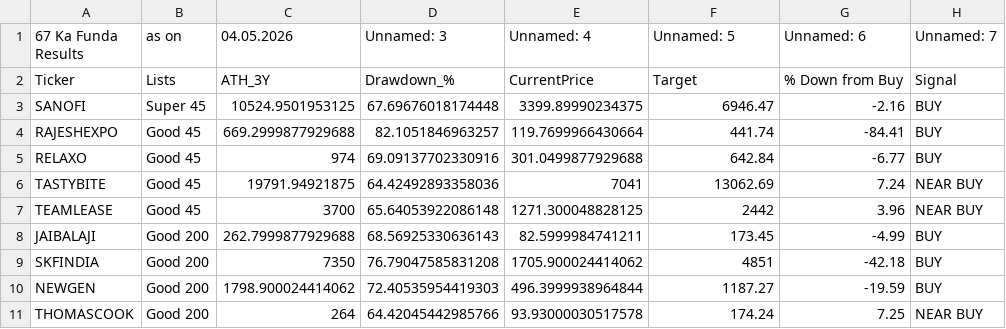
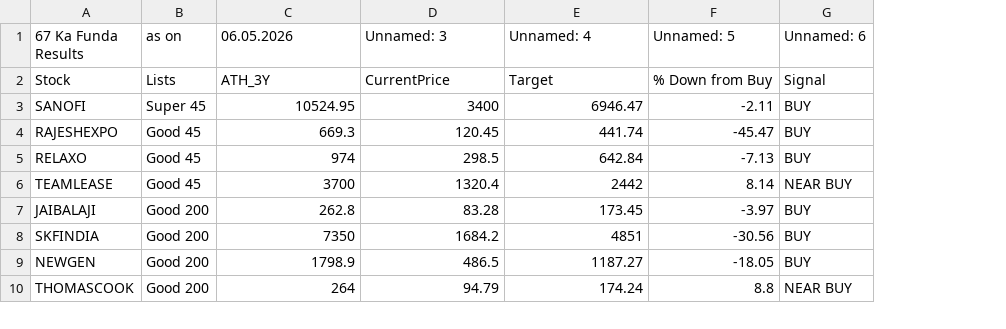
Before and after one commit to mojiburrahaman25/stock-output, a CSV file: 67 ka Funda.csv, drawn as a sheet; only a part is shown; removed rows and columns are numbered as before the commit, all else as after; the diff covers the shown part only; the diff names each change by its address in the sheet, - before the commit and + after, or states it on an @@ line.

```diff
--- a/67 ka Funda.csv
+++ b/67 ka Funda.csv
-column G (Unnamed: 6), rows 3-5: -2.16 | -84.41 | -6.77; rows 7-11: 3.96 | -4.99 | -42.18 | -19.59 | 7.25
-C1: 04.05.2026
+C1: 06.05.2026
-G1: Unnamed: 7
+G1: Unnamed: 6
-row 2: Ticker | Lists | ATH_3Y | Drawdown_% | CurrentPrice | Target | % Down from Buy | Signal
+row 2: Stock | Lists | ATH_3Y | CurrentPrice | Target | % Down from Buy | Signal
-C3 (06.05.2026): 10524.9501953125
+C3 (06.05.2026): 10524.95
-D3 (Unnamed: 3): 67.69676018174448
+D3 (Unnamed: 3): 3400
-E3 (Unnamed: 4): 3399.89990234375
+E3 (Unnamed: 4): 6946.47
-F3 (Unnamed: 5): 6946.47
+F3 (Unnamed: 5): -2.11
-C4 (06.05.2026): 669.2999877929688
+C4 (06.05.2026): 669.3
-D4 (Unnamed: 3): 82.1051846963257
+D4 (Unnamed: 3): 120.45
-E4 (Unnamed: 4): 119.7699966430664
+E4 (Unnamed: 4): 441.74
-F4 (Unnamed: 5): 441.74
+F4 (Unnamed: 5): -45.47
-D5 (Unnamed: 3): 69.09137702330916
+D5 (Unnamed: 3): 298.5
-E5 (Unnamed: 4): 301.0499877929688
+E5 (Unnamed: 4): 642.84
-F5 (Unnamed: 5): 642.84
+F5 (Unnamed: 5): -7.13
-row 6: TASTYBITE | Good 45 | 19791.94921875 | 64.42492893358036 | 7041 | 13062.69 | 7.24 | NEAR BUY
-D6 (Unnamed: 3): 65.64053922086148
+D6 (Unnamed: 3): 1320.4
-E6 (Unnamed: 4): 1271.300048828125
+E6 (Unnamed: 4): 2442
-F6 (Unnamed: 5): 2442
+F6 (Unnamed: 5): 8.14
-C7 (06.05.2026): 262.7999877929688
+C7 (06.05.2026): 262.8
-D7 (Unnamed: 3): 68.56925330636143
+D7 (Unnamed: 3): 83.28
-E7 (Unnamed: 4): 82.5999984741211
+E7 (Unnamed: 4): 173.45
-F7 (Unnamed: 5): 173.45
+F7 (Unnamed: 5): -3.97
-D8 (Unnamed: 3): 76.79047585831208
+D8 (Unnamed: 3): 1684.2
-E8 (Unnamed: 4): 1705.900024414062
+E8 (Unnamed: 4): 4851
-F8 (Unnamed: 5): 4851
+F8 (Unnamed: 5): -30.56
-C9 (06.05.2026): 1798.900024414062
+C9 (06.05.2026): 1798.9
-D9 (Unnamed: 3): 72.40535954419303
+D9 (Unnamed: 3): 486.5
-E9 (Unnamed: 4): 496.3999938964844
+E9 (Unnamed: 4): 1187.27
-F9 (Unnamed: 5): 1187.27
+F9 (Unnamed: 5): -18.05
-D10 (Unnamed: 3): 64.42045442985766
+D10 (Unnamed: 3): 94.79
-E10 (Unnamed: 4): 93.93000030517578
+E10 (Unnamed: 4): 174.24
-F10 (Unnamed: 5): 174.24
+F10 (Unnamed: 5): 8.8
```
Also changed, not shown: 32 edited cells elsewhere in this file, BUY List.csv, Watch List.csv.
